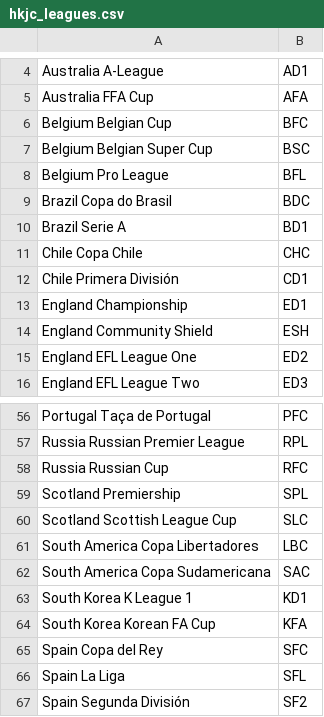
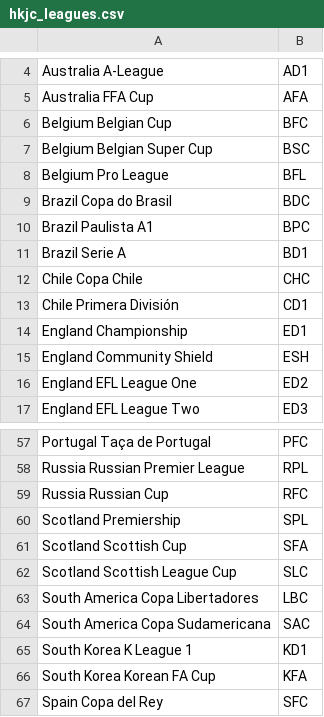
Before and after one commit to tanjt107/football-prediction, a CSV file: assets/hkjc_leagues.csv, drawn as a sheet; only a part is shown, gaps mark what is left out; the shorter side is filled out with more unchanged rows; the diff names each change by its address in the sheet, - before the commit and + after, or states it on an @@ line.

```diff
--- a/assets/hkjc_leagues.csv
+++ b/assets/hkjc_leagues.csv
+row 10: Brazil Paulista A1 | BPC
+row 61: Scotland Scottish Cup | SFA
```
Also changed, not shown: assets/hkjc_teams.csv, assets/transfermarkt_leagues.csv, 1 other file.
